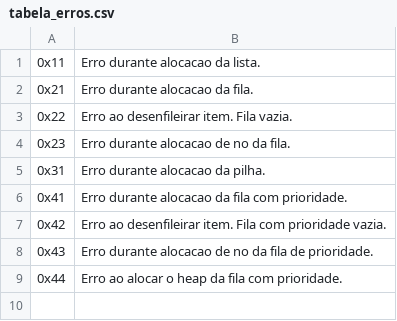
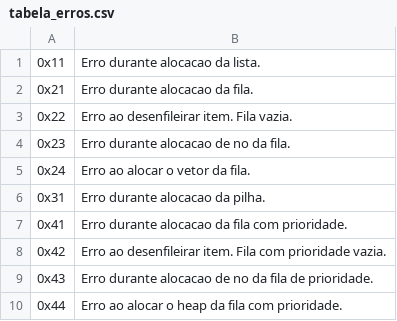
Before and after one commit to douglasralmeida/university-works, a CSV file: docs/tabela_erros.csv, drawn as a sheet; the diff names each change by its address in the sheet, - before the commit and + after, or states it on an @@ line.

Commit message:
TAD Fila por Vetor. Implementação parcial do TAD.

```diff
--- a/docs/tabela_erros.csv
+++ b/docs/tabela_erros.csv
+row 5: 0x24 | Erro ao alocar o vetor da fila.
```
Also changed, not shown: 6 other files.
